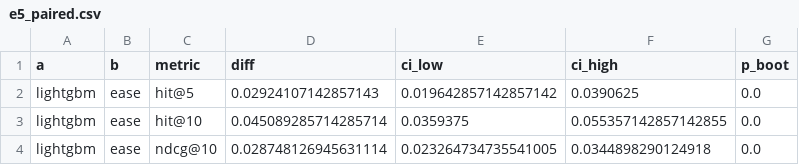
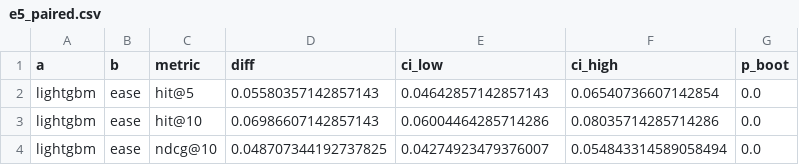
Before and after one commit to Sanskar1724/MarginGraph, a CSV file: results/e5_paired.csv, drawn as a sheet.

```diff
--- a/results/e5_paired.csv
+++ b/results/e5_paired.csv
@@ -1,4 +1,4 @@
 a,b,metric,diff,ci_low,ci_high,p_boot
-lightgbm,ease,hit@5,0.02924107142857143,0.019642857142857142,0.0390625,0.0
-lightgbm,ease,hit@10,0.045089285714285714,0.0359375,0.055357142857142855,0.0
-lightgbm,ease,ndcg@10,0.028748126945631114,0.023264734735541005,0.0344898290124918,0.0
+lightgbm,ease,hit@5,0.05580357142857143,0.04642857142857143,0.06540736607142854,0.0
+lightgbm,ease,hit@10,0.06986607142857143,0.06004464285714286,0.08035714285714286,0.0
+lightgbm,ease,ndcg@10,0.048707344192737825,0.04274923479376007,0.054843314589058494,0.0
```
Also changed, not shown: results/e10_inventory_summary.csv, results/e11_erp_sensitivity_milp_vs_ranker.csv, 30 other files.
